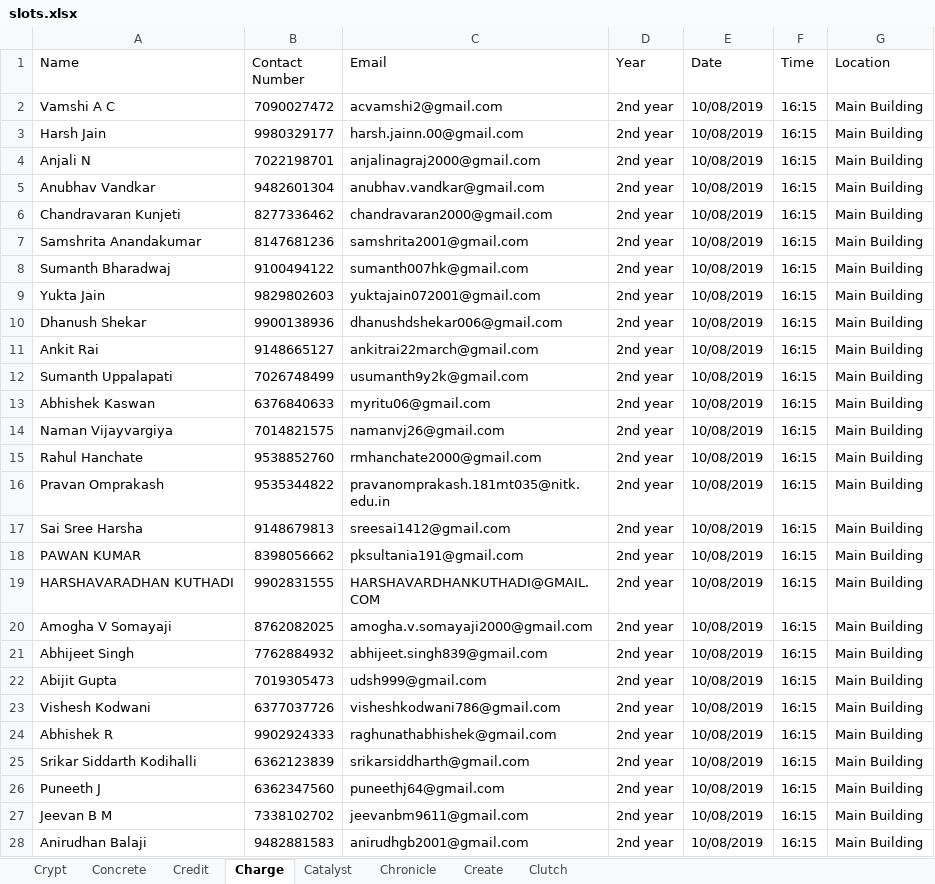
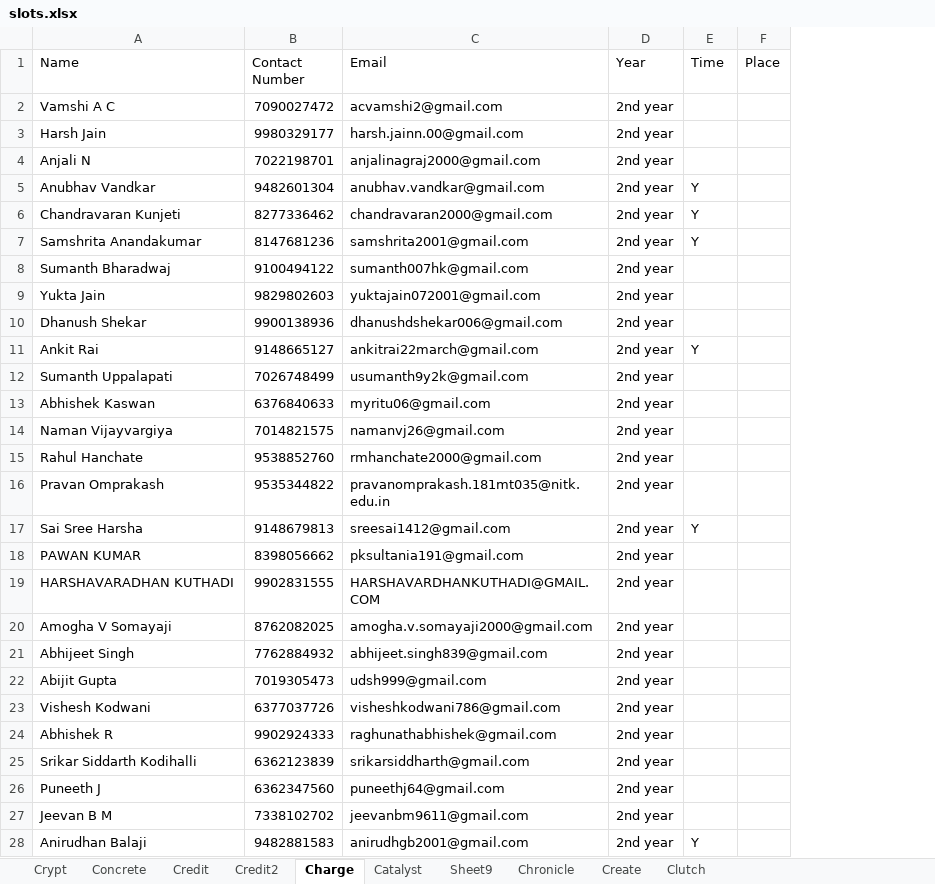
Before and after one commit to m0bi5/ISTE-NITK_Website, an Excel workbook: slots.xlsx, sheet Charge, drawn as a sheet; only a part is shown; values as stored, in another font and other column widths than the file's, no borders; charts and pictures not drawn; removed rows and columns are numbered as before the commit, all else as after; the diff covers the shown part only; the diff names each change by its address in the sheet, - before the commit and + after, or states it on an @@ line.

Commit message:
Charge HR slots added

```diff
--- a/slots.xlsx (sheet Charge)
+++ b/slots.xlsx (sheet Charge)
+sheet tab: Credit2
+sheet tab: Sheet9
-column E (Date), rows 2-28: all 10/08/2019
-column G (Location), rows 2-28: all Main Building
+column F (Place), empty
-E2:E4 (Time): 16:15
+E2:E4 (Time): (empty)
-E5:E7 (Time): 16:15
+E5:E7 (Time): Y
-E8:E10 (Time): 16:15
+E8:E10 (Time): (empty)
-E11 (Time): 16:15
+E11 (Time): Y
-E12:E16 (Time): 16:15
+E12:E16 (Time): (empty)
-E17 (Time): 16:15
+E17 (Time): Y
-E18:E27 (Time): 16:15
+E18:E27 (Time): (empty)
-E28 (Time): 16:15
+E28 (Time): Y
```
Also changed, not shown: 3 added rows and 143 edited cells elsewhere in this sheet, sheet Credit, sheet Create, sheet Crypt, sheet Catalyst, sheet Clutch, sheet Chronicle, 1 more sheet, hidden cells, charts or pictures, 23 other files.
